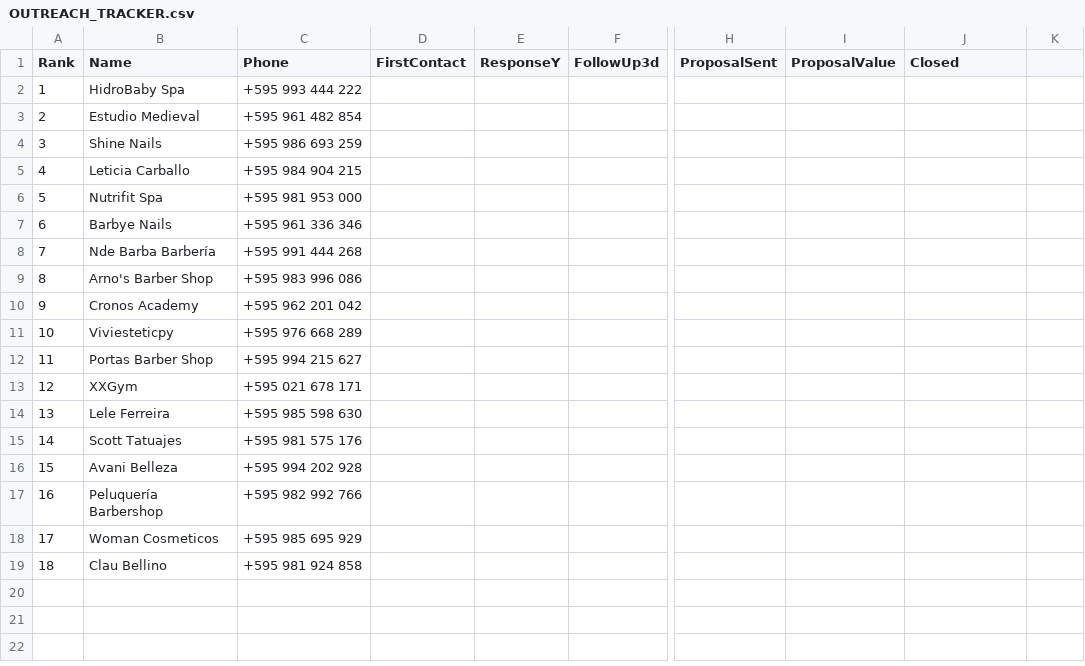
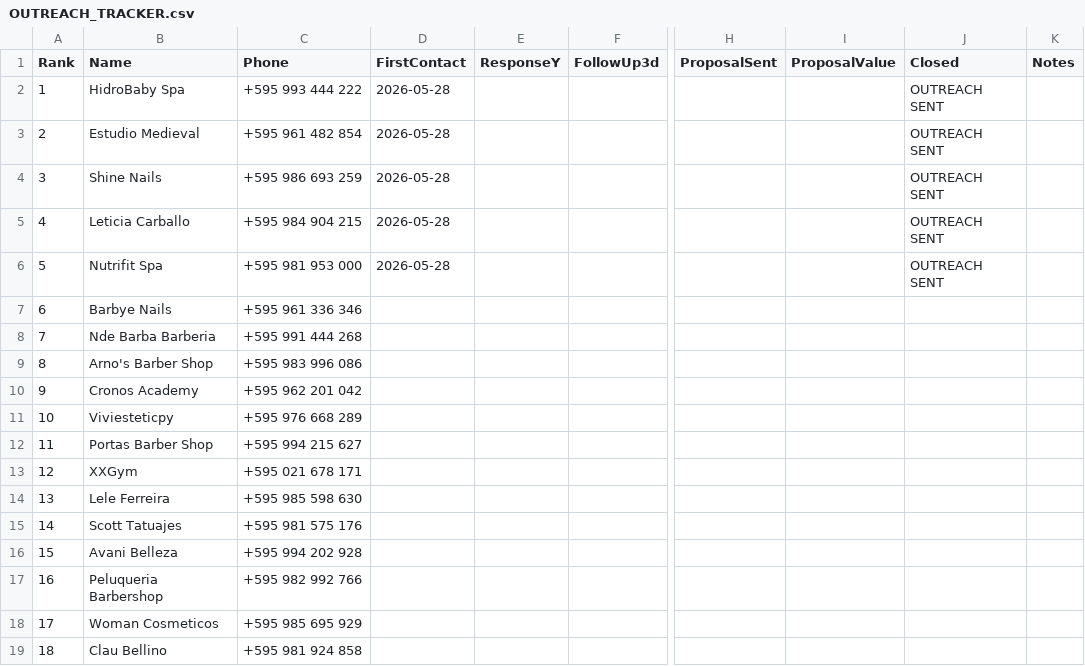
Before and after one commit to IvanWeissVanDerPol/ParaguAI-leads, a CSV file: OUTREACH_TRACKER.csv, drawn as a sheet; only a part is shown, gaps mark what is left out; the diff names each change by its address in the sheet, - before the commit and + after, or states it on an @@ line.

Commit message:
Update tracker: TOP 5 outreach sent 2026-05-28

```diff
--- a/OUTREACH_TRACKER.csv
+++ b/OUTREACH_TRACKER.csv
-K1: (empty)
+K1: Notes
-D2:D6 (FirstContact): (empty)
+D2:D6 (FirstContact): 2026-05-28
-J2:J6 (Closed): (empty)
+J2:J6 (Closed): OUTREACH SENT
-B8 (Name): Nde Barba Barbería
+B8 (Name): Nde Barba Barberia
-B17 (Name): Peluquería Barbershop
+B17 (Name): Peluqueria Barbershop
```
